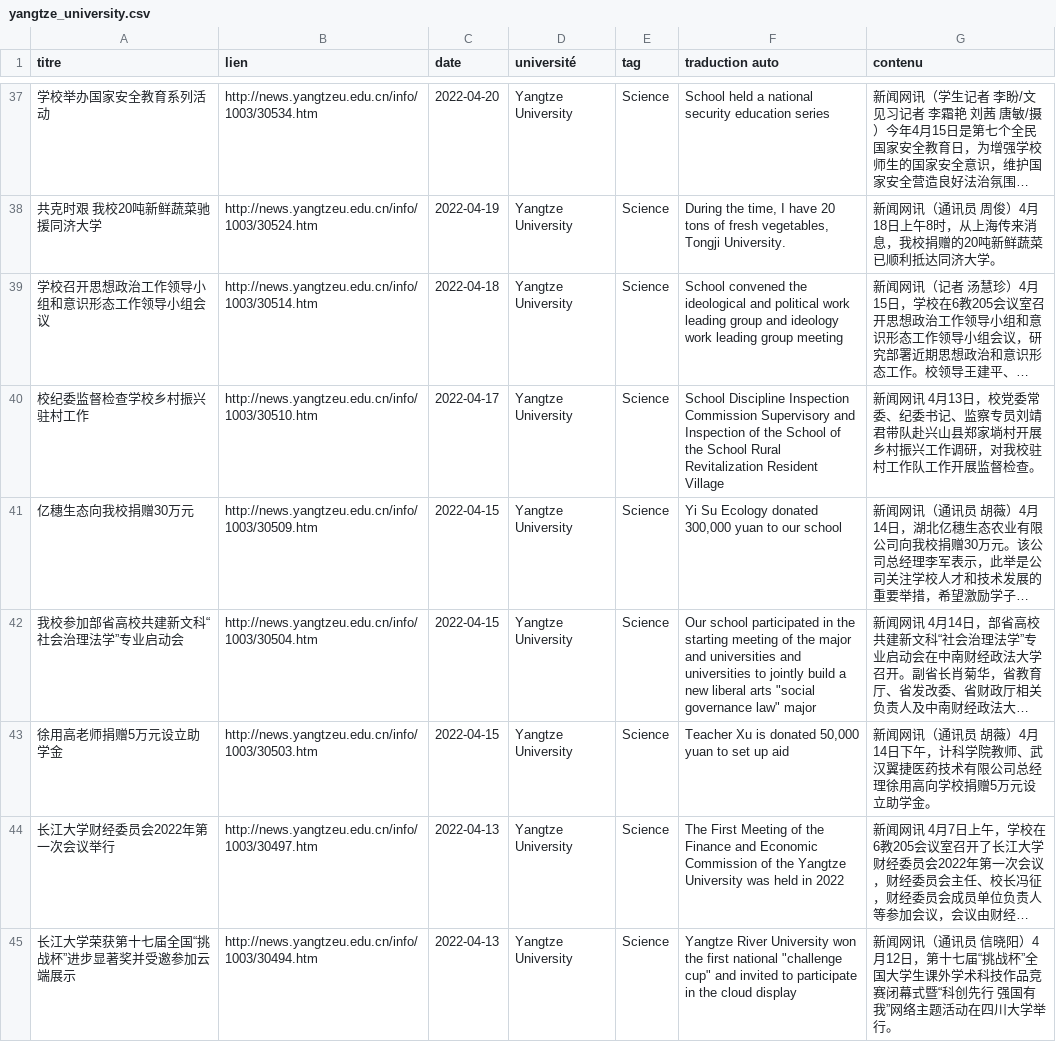
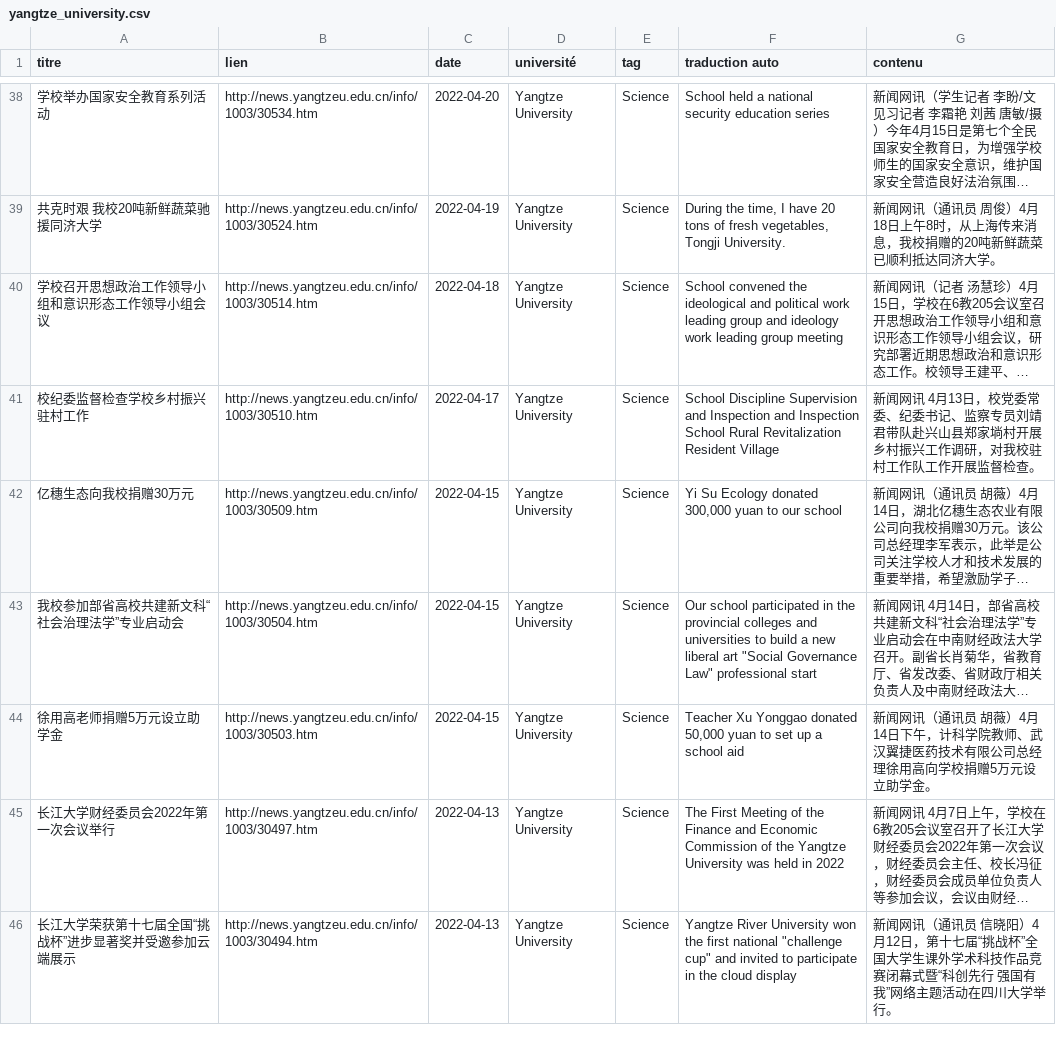
Before and after one commit to kudoeil/Hubei_universities_veille, a CSV file: universities/yangtze_university.csv, drawn as a sheet; only a part is shown, gaps mark what is left out; long unchanged cells end in …; addresses are those after the commit; the diff covers the shown part only; the diff names each change by its address in the sheet, - before the commit and + after, or states it on an @@ line.

```diff
--- a/universities/yangtze_university.csv
+++ b/universities/yangtze_university.csv
-F41 (traduction auto): School Discipline Inspection Commission Supervisory and Inspection of the School of the School Rural…
+F41 (traduction auto): School Discipline Supervision and Inspection and Inspection School Rural…
-F43 (traduction auto): …in the starting meeting of the major and universities and universities to jointly build a new liberal arts "social governance law" major
+F43 (traduction auto): …in the provincial colleges and universities to build a new liberal art "Social Governance Law" professional start
-F44 (traduction auto): Teacher Xu is donated 50,000 yuan to set up aid
+F44 (traduction auto): Teacher Xu Yonggao donated 50,000 yuan to set up a school aid
```
Also changed, not shown: 2 added rows, 2 moved rows and 14 edited cells elsewhere in this file.
